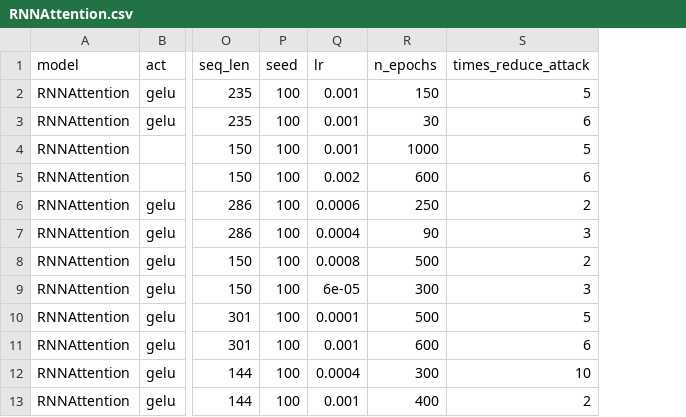
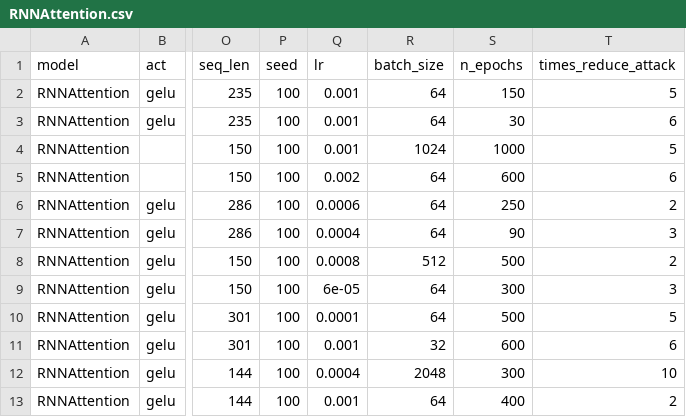
Before and after one commit to petrsokerin/Hidden_adversarial_attacks, a CSV file: experiment_params/discriminators/RNNAttention.csv, drawn as a sheet; only a part is shown, gaps mark what is left out; the diff names each change by its address in the sheet, - before the commit and + after, or states it on an @@ line.

```diff
--- a/experiment_params/discriminators/RNNAttention.csv
+++ b/experiment_params/discriminators/RNNAttention.csv
+column R (batch_size), rows 2-13: 64 | 64 | 1024 | 64 | 64 | 64 | 512 | 64 | 64 | 32 | 2048 | 64
```
Also changed, not shown: experiment_params/discriminators/ResCNN.csv, 1 other file.
